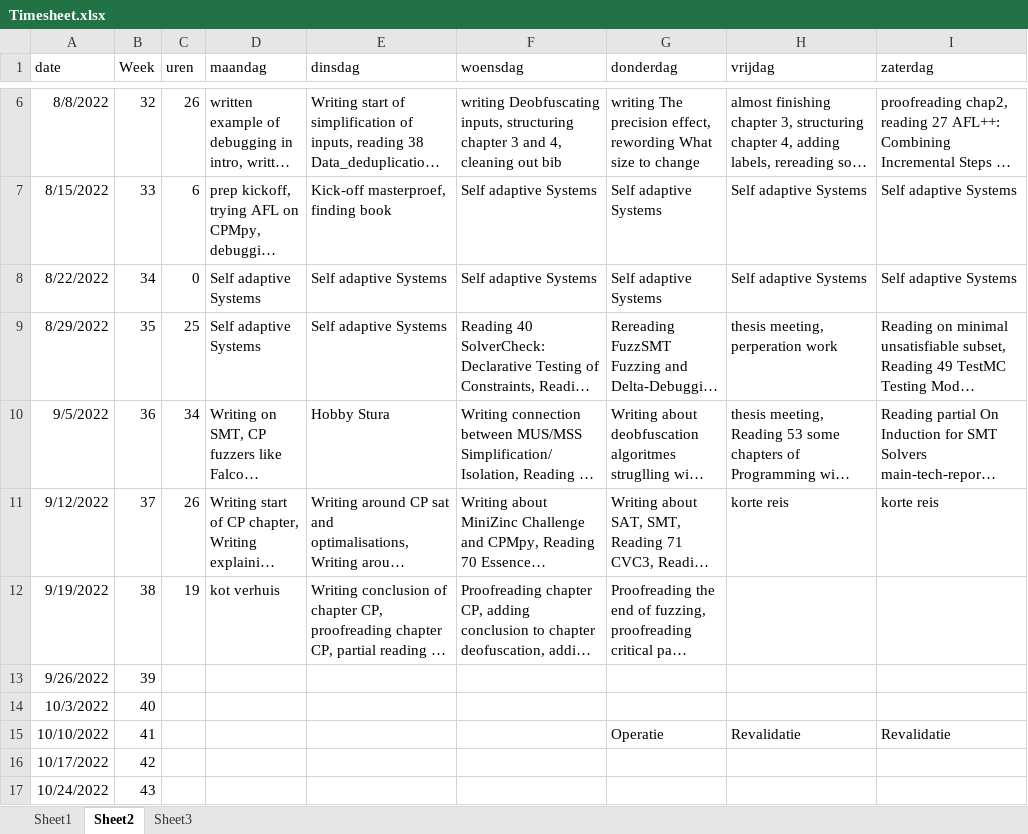
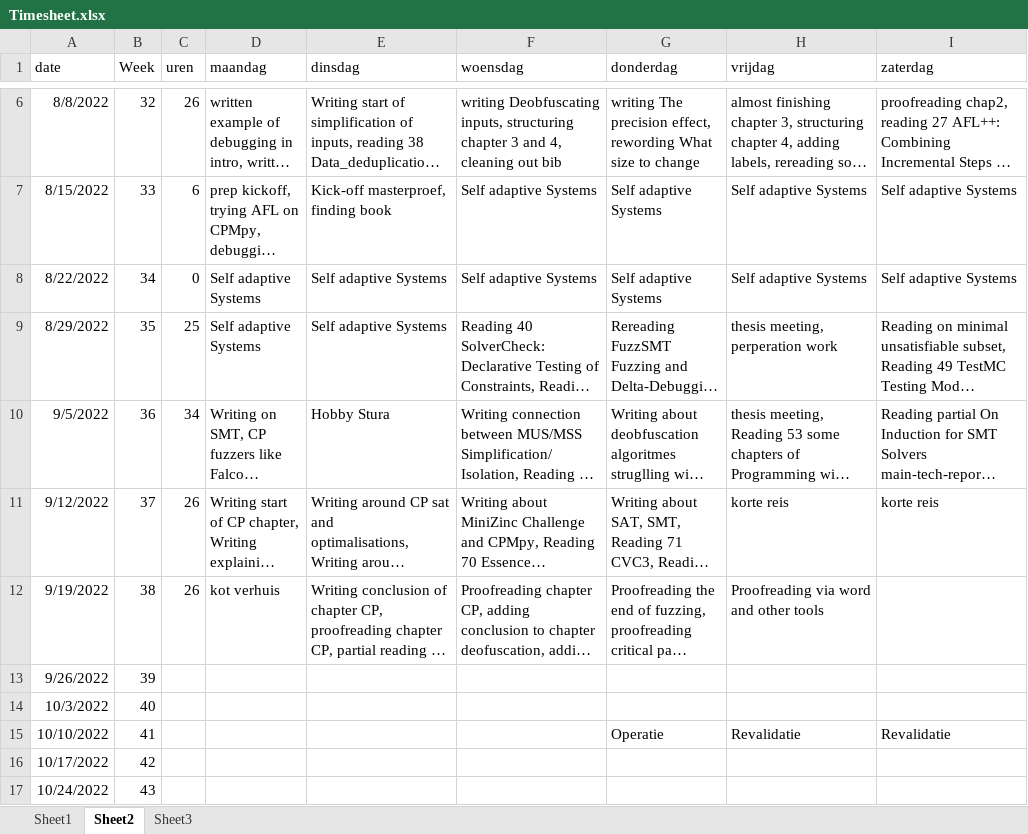
Before and after one commit to rubenkindt/Masterproef-paper-RubenKindt, an Excel workbook: Timesheet.xlsx, sheet Sheet2, drawn as a sheet; only a part is shown, gaps mark what is left out; long unchanged cells end in …; values as stored, in another font and other column widths than the file's, no borders; the diff names each change by its address in the sheet, - before the commit and + after, or states it on an @@ line.

```diff
--- a/Timesheet.xlsx (sheet Sheet2)
+++ b/Timesheet.xlsx (sheet Sheet2)
-C12 (uren): 19
+C12 (uren): 26
-H12 (vrijdag): (empty)
+H12 (vrijdag): Proofreading via word and other tools
```
Also changed, not shown: sheet Sheet1, charts or pictures, 8 other files.
